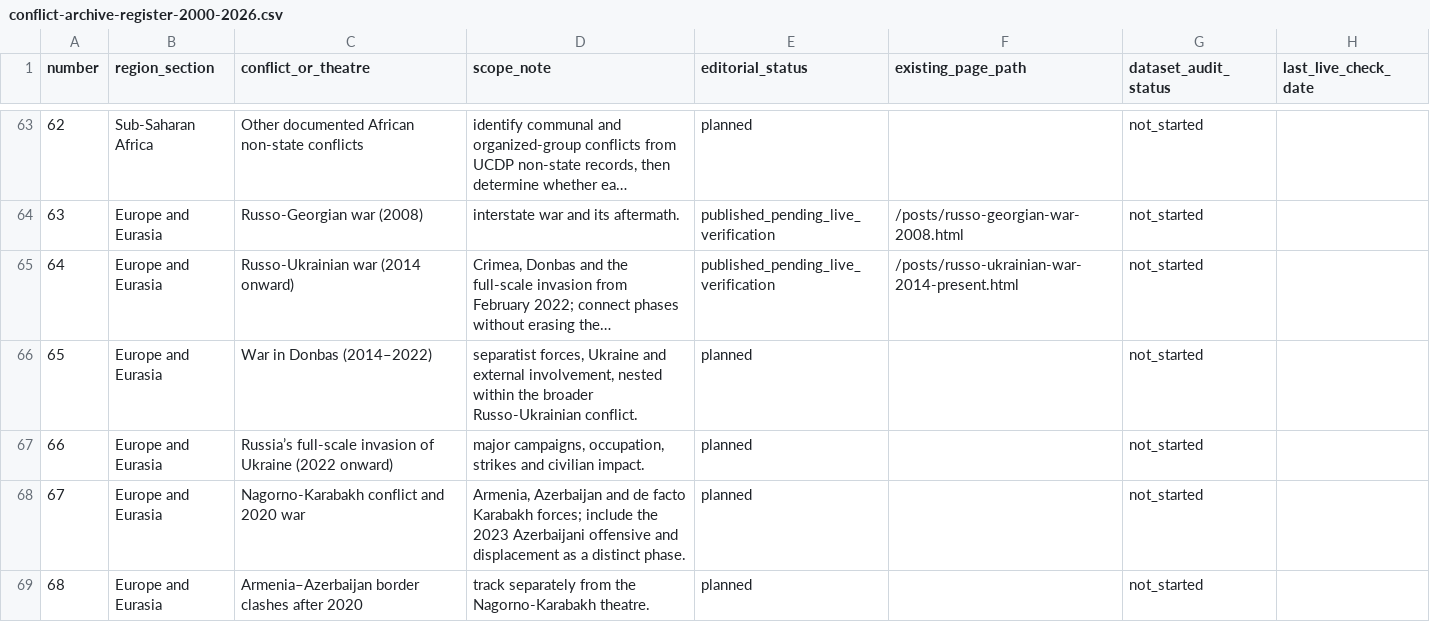
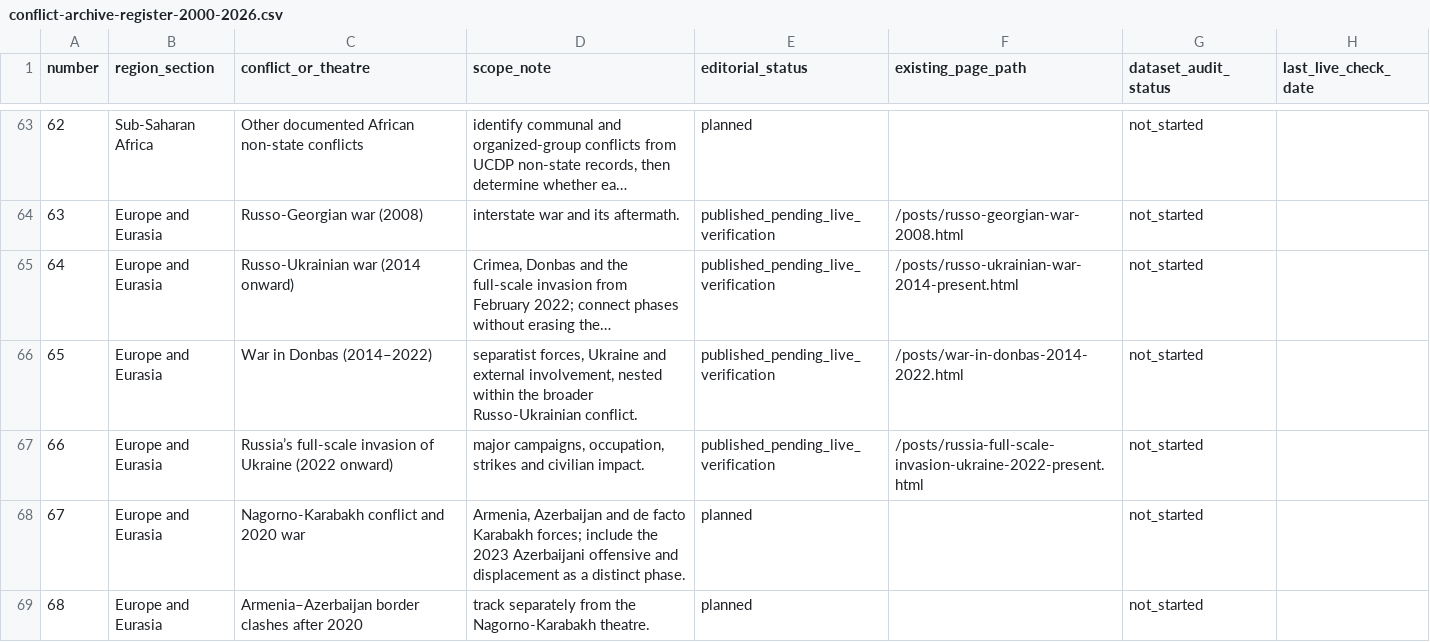
Before and after one commit to reazromen/website, a CSV file: research/conflict-archive-register-2000-2026.csv, drawn as a sheet; only a part is shown, gaps mark what is left out; long unchanged cells end in …; the diff names each change by its address in the sheet, - before the commit and + after, or states it on an @@ line.

Commit message:
Add Donbas and full-scale Ukraine war essays; update archive links

```diff
--- a/research/conflict-archive-register-2000-2026.csv
+++ b/research/conflict-archive-register-2000-2026.csv
-E66:E67 (editorial_status): planned
+E66:E67 (editorial_status): published_pending_live_verification
-F66 (existing_page_path): (empty)
+F66 (existing_page_path): /posts/war-in-donbas-2014-2022.html
-F67 (existing_page_path): (empty)
+F67 (existing_page_path): /posts/russia-full-scale-invasion-ukraine-2022-present.html
```
Also changed, not shown: 4 other files.
